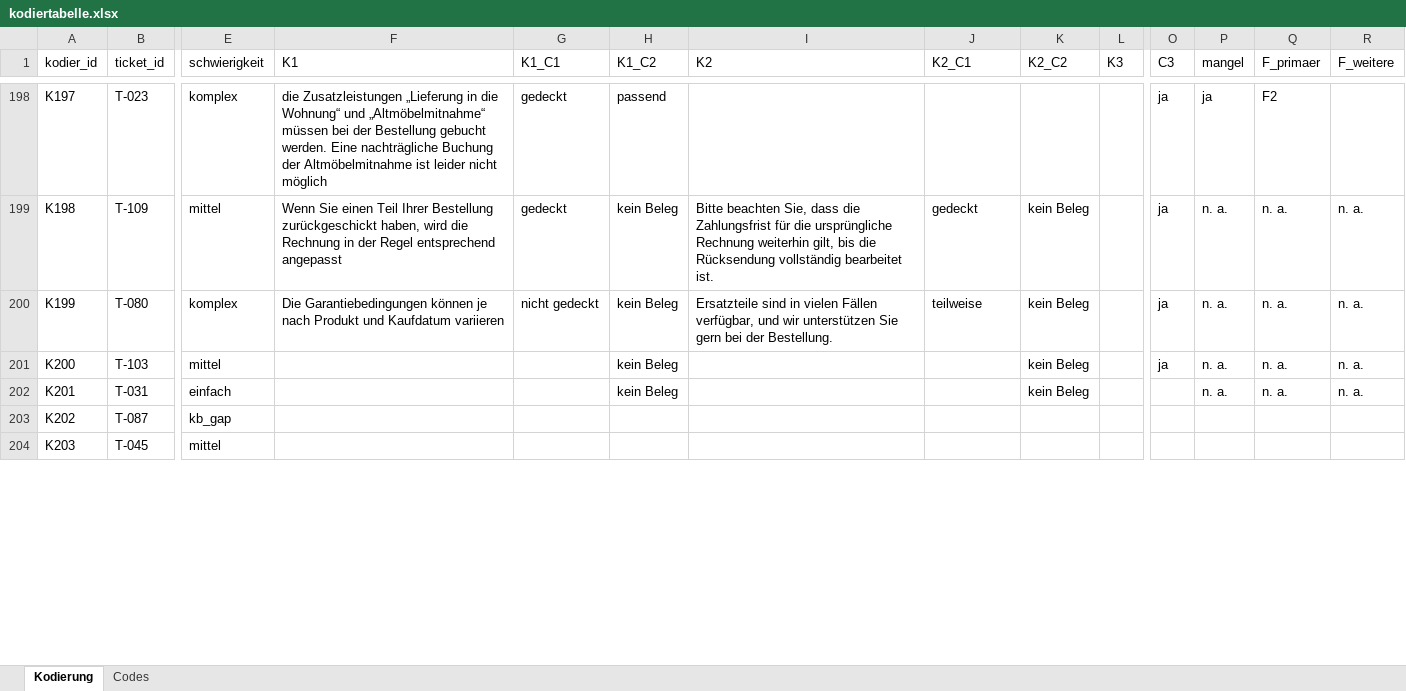
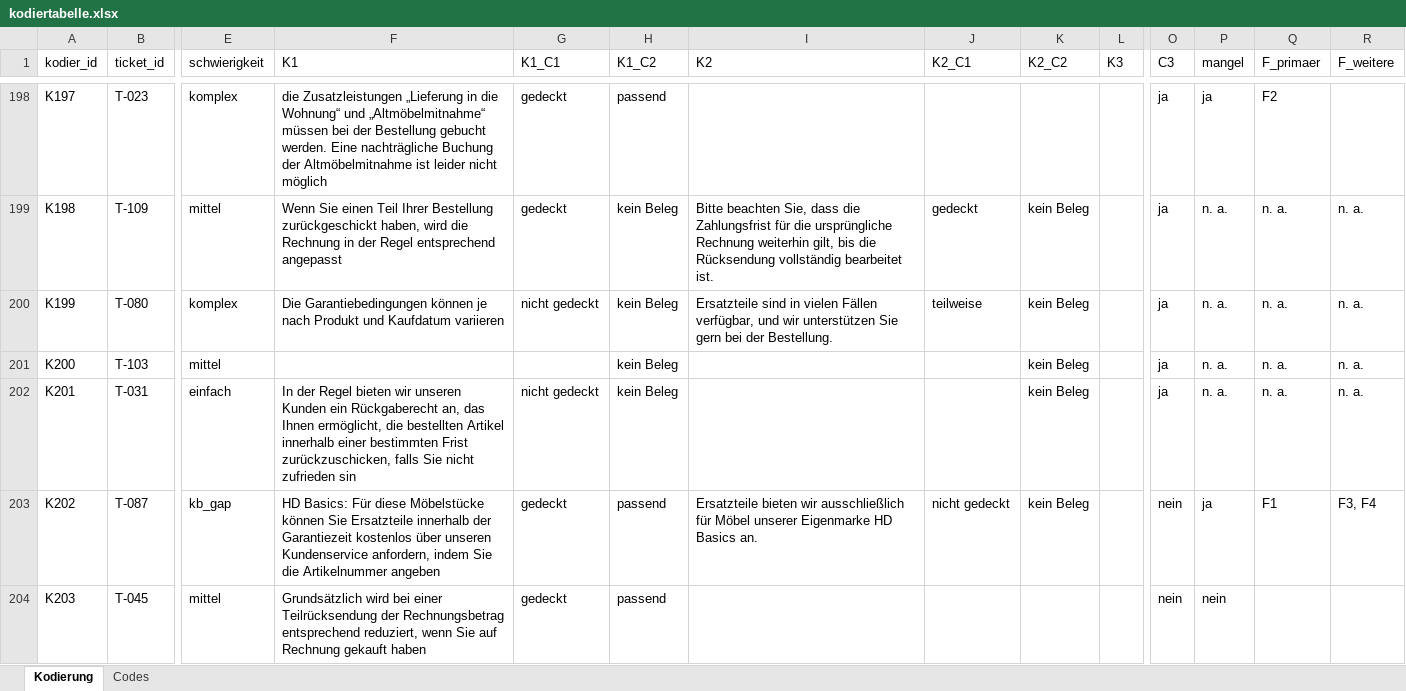
Before and after one commit to dbln65/hallendal-wohnen, an Excel workbook: kodierung/kodiertabelle.xlsx, sheet Kodierung, drawn as a sheet; only a part is shown, gaps mark what is left out; values as stored, in another font and other column widths than the file's, no cell formats; the diff covers the shown part only; the diff names each change by its address in the sheet, - before the commit and + after, or states it on an @@ line.

Commit message:
Add final tickets for manual coding (240 out of  240)

```diff
--- a/kodierung/kodiertabelle.xlsx (sheet Kodierung)
+++ b/kodierung/kodiertabelle.xlsx (sheet Kodierung)
-F202 (K1): (empty)
+F202 (K1): In der Regel bieten wir unseren Kunden ein Rückgaberecht an, das Ihnen ermöglicht, die bestellten Artikel innerhalb einer bestimmten Frist zurückzuschicken, falls Sie nicht zufrieden sin
-G202 (K1_C1): (empty)
+G202 (K1_C1): nicht gedeckt
-O202 (C3): (empty)
+O202 (C3): ja
-F203 (K1): (empty)
+F203 (K1): HD Basics: Für diese Möbelstücke können Sie Ersatzteile innerhalb der Garantiezeit kostenlos über unseren Kundenservice anfordern, indem Sie die Artikelnummer angeben
-G203:G204 (K1_C1): (empty)
+G203:G204 (K1_C1): gedeckt
-H203:H204 (K1_C2): (empty)
+H203:H204 (K1_C2): passend
-I203 (K2): (empty)
+I203 (K2): Ersatzteile bieten wir ausschließlich für Möbel unserer Eigenmarke HD Basics an.
-J203 (K2_C1): (empty)
+J203 (K2_C1): nicht gedeckt
-K203 (K2_C2): (empty)
+K203 (K2_C2): kein Beleg
-O203:O204 (C3): (empty)
+O203:O204 (C3): nein
-P203 (mangel): (empty)
+P203 (mangel): ja
-Q203 (F_primaer): (empty)
+Q203 (F_primaer): F1
-R203 (F_weitere): (empty)
+R203 (F_weitere): F3, F4
-F204 (K1): (empty)
+F204 (K1): Grundsätzlich wird bei einer Teilrücksendung der Rechnungsbetrag entsprechend reduziert, wenn Sie auf Rechnung gekauft haben
-P204 (mangel): (empty)
+P204 (mangel): nein
```
Also changed, not shown: 241 edited cells elsewhere in this sheet, cell formats.
